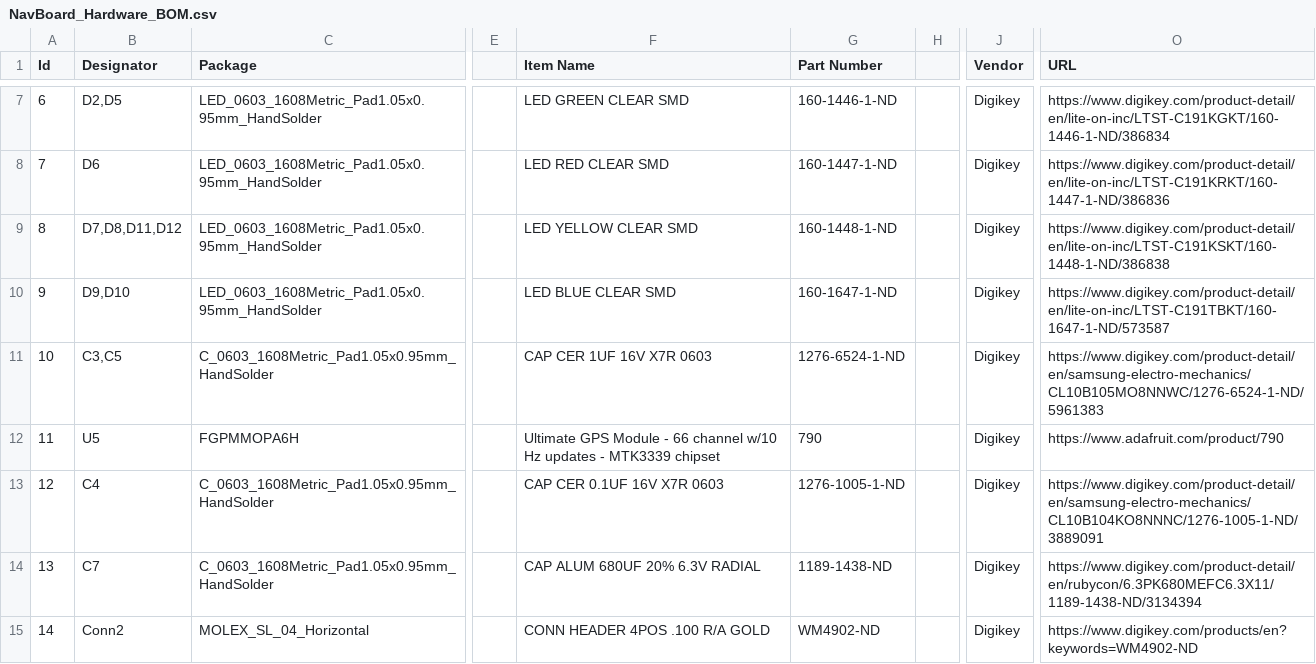
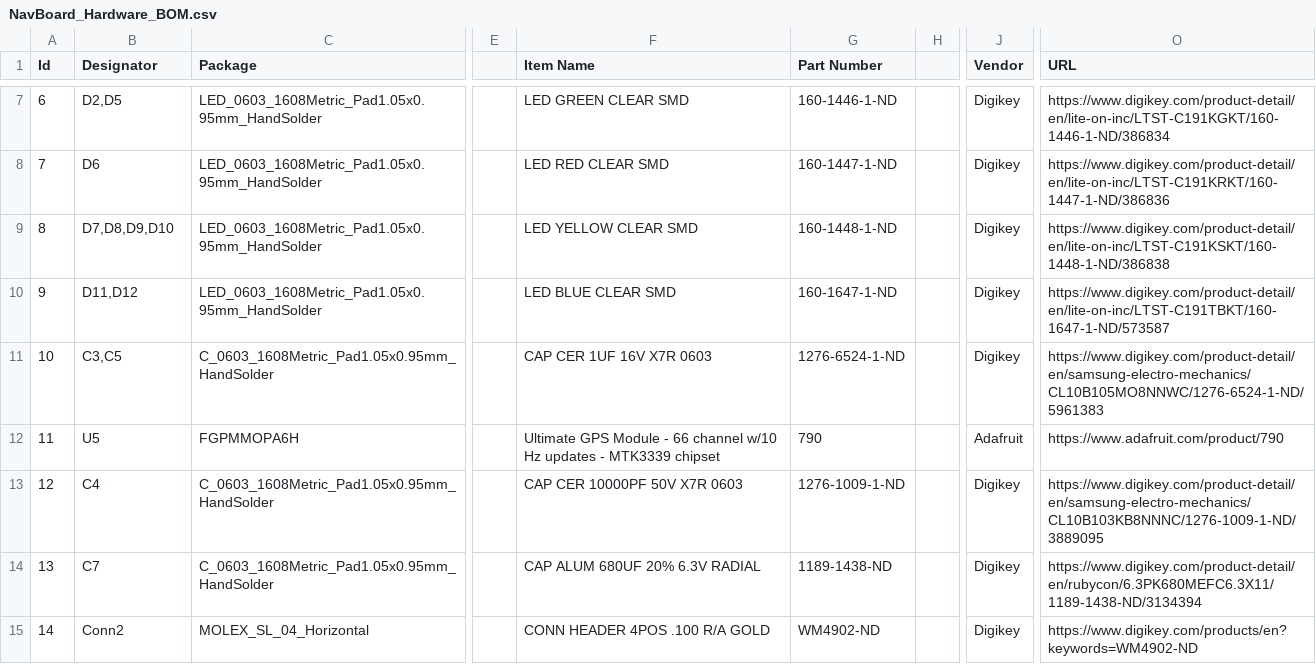
Before and after one commit to MissouriMRDT/NavBoard_Hardware, a CSV file: Documentation/NavBoard_Hardware_BOM.csv, drawn as a sheet; only a part is shown, gaps mark what is left out; the diff covers the shown part only; the diff names each change by its address in the sheet, - before the commit and + after, or states it on an @@ line.

```diff
--- a/Documentation/NavBoard_Hardware_BOM.csv
+++ b/Documentation/NavBoard_Hardware_BOM.csv
-B9 (Designator): D7,D8,D11,D12
+B9 (Designator): D7,D8,D9,D10
-B10 (Designator): D9,D10
+B10 (Designator): D11,D12
-J12 (Vendor): Digikey
+J12 (Vendor): Adafruit
-F13 (Item Name): CAP CER 0.1UF 16V X7R 0603
+F13 (Item Name): CAP CER 10000PF 50V X7R 0603
-G13 (Part Number): 1276-1005-1-ND
+G13 (Part Number): 1276-1009-1-ND
-O13 (URL): https://www.digikey.com/product-detail/en/samsung-electro-mechanics/CL10B104KO8NNNC/1276-1005-1-ND/3889091
+O13 (URL): https://www.digikey.com/product-detail/en/samsung-electro-mechanics/CL10B103KB8NNNC/1276-1009-1-ND/3889095
```
Also changed, not shown: 1 added row and 6 edited cells elsewhere in this file, 16 other files.
